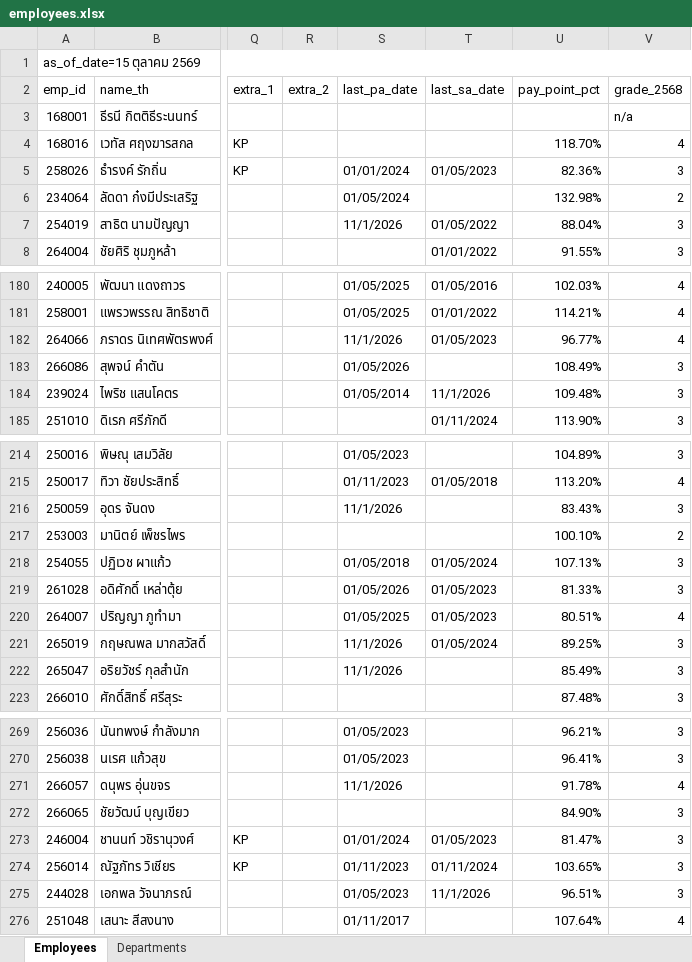
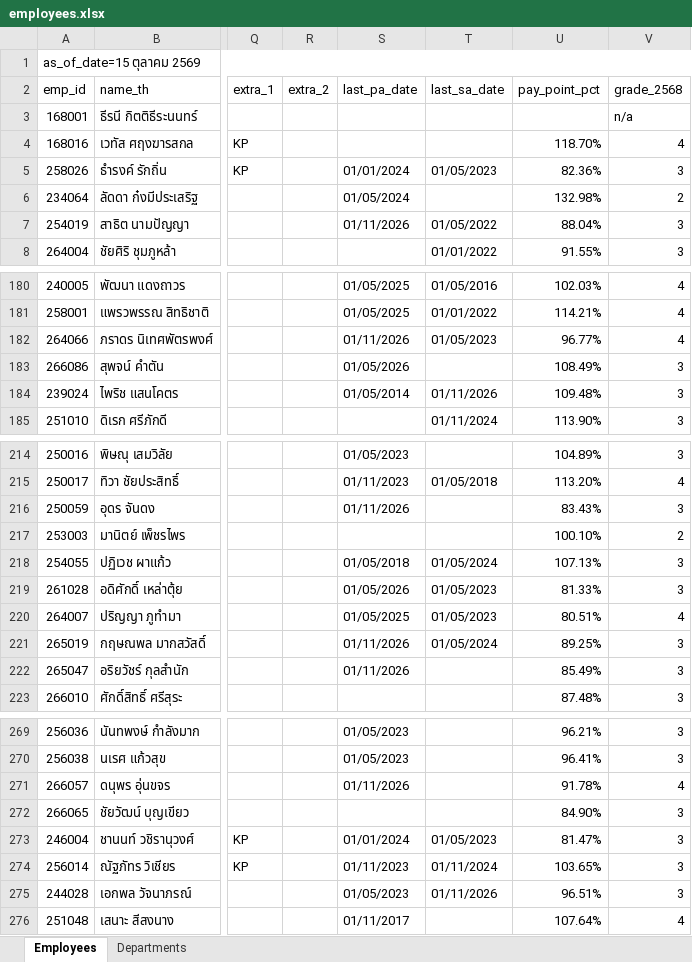
Before and after one commit to pkllimsurat-dotcom/oceanglass-orgchart, an Excel workbook: employees.xlsx, sheet Employees, drawn as a sheet; only a part is shown, gaps mark what is left out; values as stored, in another font and other column widths than the file's, no cell formats; conditional formats not drawn; the diff covers the shown part only; the diff names each change by its address in the sheet, - before the commit and + after, or states it on an @@ line.

```diff
--- a/employees.xlsx (sheet Employees)
+++ b/employees.xlsx (sheet Employees)
-S7 (last_pa_date): 11/1/2026
+S7 (last_pa_date): 01/11/2026
-S182 (last_pa_date): 11/1/2026
+S182 (last_pa_date): 01/11/2026
-T184 (last_sa_date): 11/1/2026
+T184 (last_sa_date): 01/11/2026
-S216 (last_pa_date): 11/1/2026
+S216 (last_pa_date): 01/11/2026
-S221:S222 (last_pa_date): 11/1/2026
+S221:S222 (last_pa_date): 01/11/2026
-S271 (last_pa_date): 11/1/2026
+S271 (last_pa_date): 01/11/2026
-T275 (last_sa_date): 11/1/2026
+T275 (last_sa_date): 01/11/2026
```
Also changed, not shown: 18 edited cells elsewhere in this sheet, cell formats, 1 other file.
